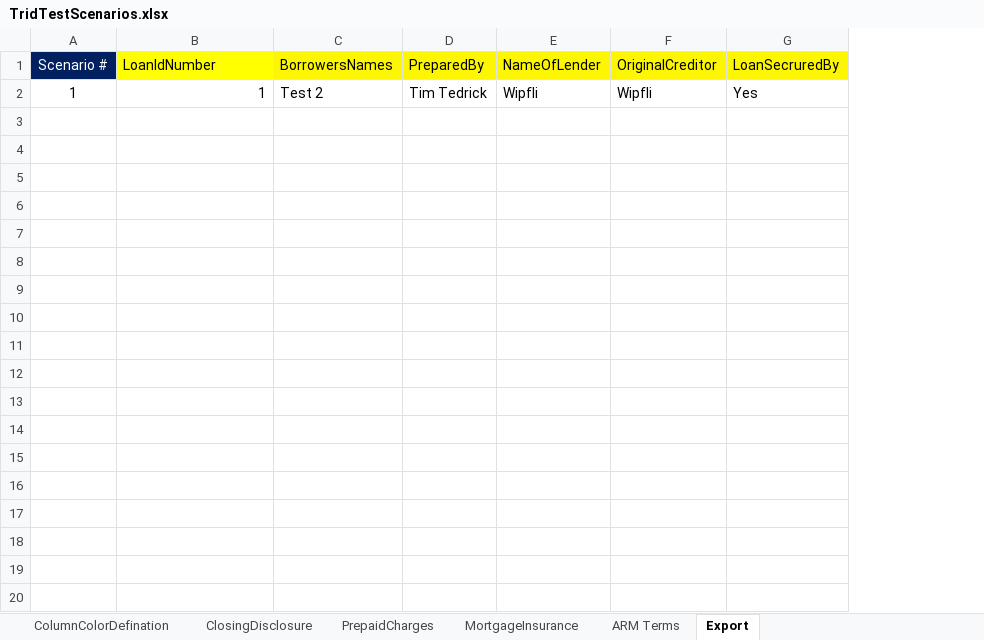
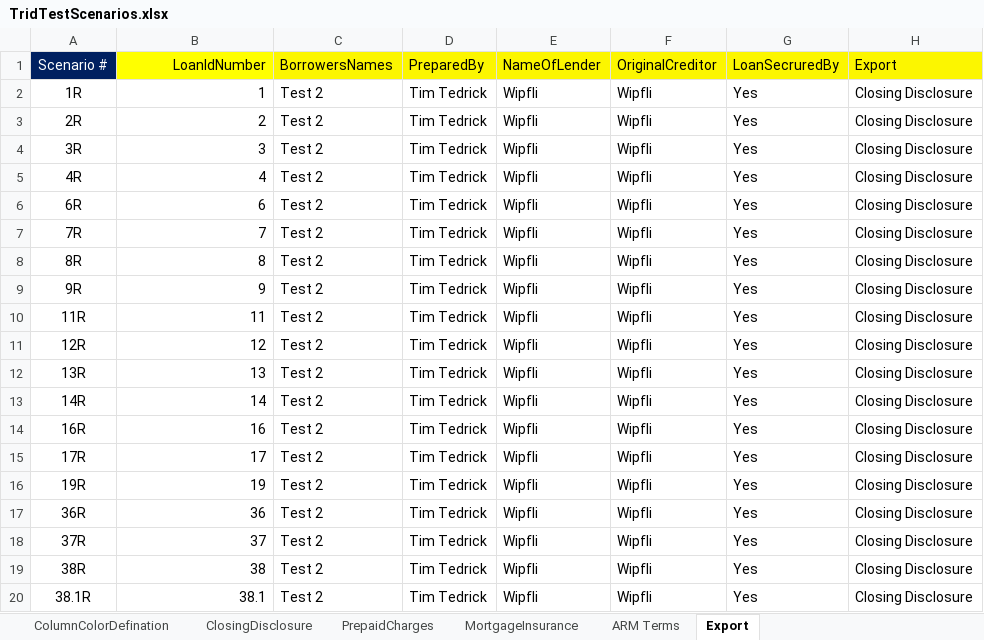
Before and after one commit to sagarsandeep/TRID, an Excel workbook: SpecFramework/FeatureFiles/DataResources/TridTestScenarios.xlsx, sheet Export, drawn as a sheet; only a part is shown; values as stored, in another font and other column widths than the file's, no borders; the diff covers the shown part only; the diff names each change by its address in the sheet, - before the commit and + after, or states it on an @@ line.

Commit message:
Export Json file development Upload Json file and validate cards Added new test cases

```diff
--- a/SpecFramework/FeatureFiles/DataResources/TridTestScenarios.xlsx (sheet Export)
+++ b/SpecFramework/FeatureFiles/DataResources/TridTestScenarios.xlsx (sheet Export)
+column H (Export), row 2: Closing Disclosure
-B1 alignment: left
+B1 alignment: right
-A2 (Scenario #): 1
+A2 (Scenario #): 1R
+row 3: 2R | 2 | Test 2 | Tim Tedrick | Wipfli | Wipfli | Yes | Closing Disclosure
+row 4: 3R | 3 | Test 2 | Tim Tedrick | Wipfli | Wipfli | Yes | Closing Disclosure
+row 5: 4R | 4 | Test 2 | Tim Tedrick | Wipfli | Wipfli | Yes | Closing Disclosure
+row 6: 6R | 6 | Test 2 | Tim Tedrick | Wipfli | Wipfli | Yes | Closing Disclosure
+row 7: 7R | 7 | Test 2 | Tim Tedrick | Wipfli | Wipfli | Yes | Closing Disclosure
+row 8: 8R | 8 | Test 2 | Tim Tedrick | Wipfli | Wipfli | Yes | Closing Disclosure
+row 9: 9R | 9 | Test 2 | Tim Tedrick | Wipfli | Wipfli | Yes | Closing Disclosure
+row 10: 11R | 11 | Test 2 | Tim Tedrick | Wipfli | Wipfli | Yes | Closing Disclosure
+row 11: 12R | 12 | Test 2 | Tim Tedrick | Wipfli | Wipfli | Yes | Closing Disclosure
+row 12: 13R | 13 | Test 2 | Tim Tedrick | Wipfli | Wipfli | Yes | Closing Disclosure
+row 13: 14R | 14 | Test 2 | Tim Tedrick | Wipfli | Wipfli | Yes | Closing Disclosure
+row 14: 16R | 16 | Test 2 | Tim Tedrick | Wipfli | Wipfli | Yes | Closing Disclosure
+row 15: 17R | 17 | Test 2 | Tim Tedrick | Wipfli | Wipfli | Yes | Closing Disclosure
+row 16: 19R | 19 | Test 2 | Tim Tedrick | Wipfli | Wipfli | Yes | Closing Disclosure
+row 17: 36R | 36 | Test 2 | Tim Tedrick | Wipfli | Wipfli | Yes | Closing Disclosure
+row 18: 37R | 37 | Test 2 | Tim Tedrick | Wipfli | Wipfli | Yes | Closing Disclosure
+row 19: 38R | 38 | Test 2 | Tim Tedrick | Wipfli | Wipfli | Yes | Closing Disclosure
+row 20: 38.1R | 38.1 | Test 2 | Tim Tedrick | Wipfli | Wipfli | Yes | Closing Disclosure
```
Also changed, not shown: 95 added rows elsewhere in this sheet, sheet ClosingDisclosure, sheet PrepaidCharges, hidden cells, 14 other files.
